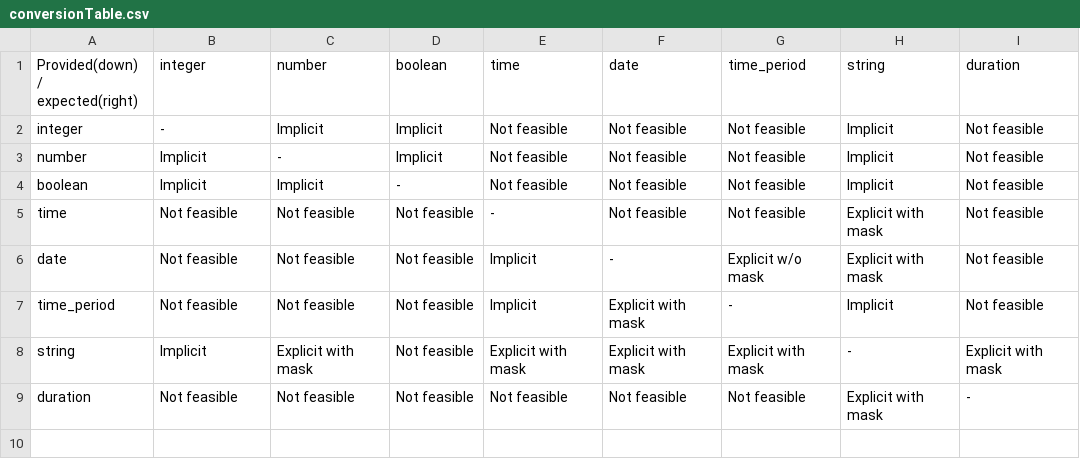
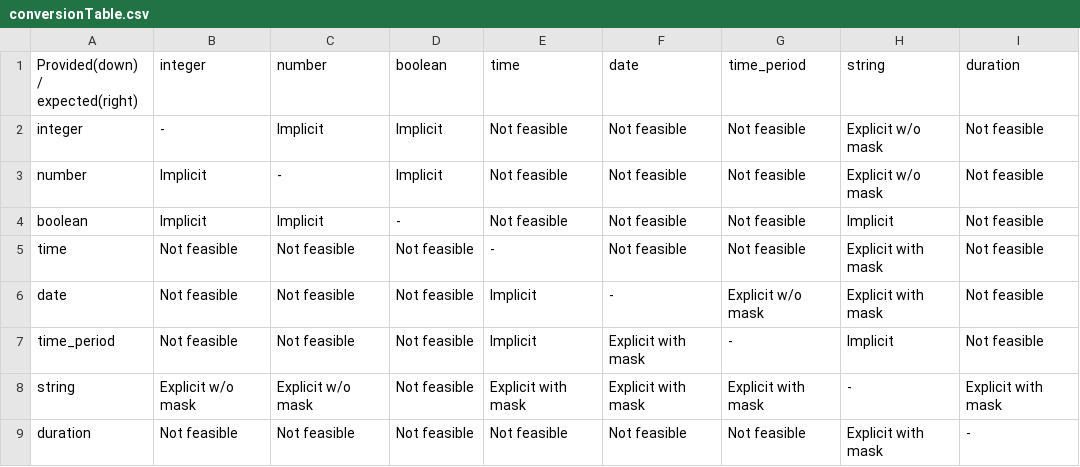
Before and after one commit to sdmx-twg/vtl, a CSV file: v2.2/docs/reference_manual/operators/General purpose operators/Type conversion/conversionTable.csv, drawn as a sheet.

Commit message:
Update CAST conversion table

```diff
--- a/v2.2/docs/reference_manual/operators/General purpose operators/Type conversion/conversionTable.csv
+++ b/v2.2/docs/reference_manual/operators/General purpose operators/Type conversion/conversionTable.csv
@@ -1,4 +1,4 @@
 Provided(down) / expected(right) ,integer,number,boolean,time,date,time_period,string,duration
-integer,-,Implicit,Implicit,Not feasible,Not feasible,Not feasible,Implicit,Not feasible
-number,Implicit,-,Implicit,Not feasible,Not feasible,Not feasible,Implicit,Not feasible
+integer,-,Implicit,Implicit,Not feasible,Not feasible,Not feasible,Explicit w/o mask,Not feasible
+number,Implicit,-,Implicit,Not feasible,Not feasible,Not feasible,Explicit w/o mask,Not feasible
 boolean,Implicit,Implicit,-,Not feasible,Not feasible,Not feasible,Implicit,Not feasible
@@ -7,3 +7,3 @@ date,Not feasible,Not feasible,Not feasible,Implicit,-,Explicit w/o mask,Explici
 time_period,Not feasible,Not feasible,Not feasible,Implicit,Explicit with mask,-,Implicit,Not feasible
-string,Implicit,Explicit with mask,Not feasible,Explicit with mask,Explicit with mask,Explicit with mask,-,Explicit with mask
+string,Explicit w/o mask,Explicit w/o mask,Not feasible,Explicit with mask,Explicit with mask,Explicit with mask,-,Explicit with mask
 duration,Not feasible,Not feasible,Not feasible,Not feasible,Not feasible,Not feasible,Explicit with mask,-
```
